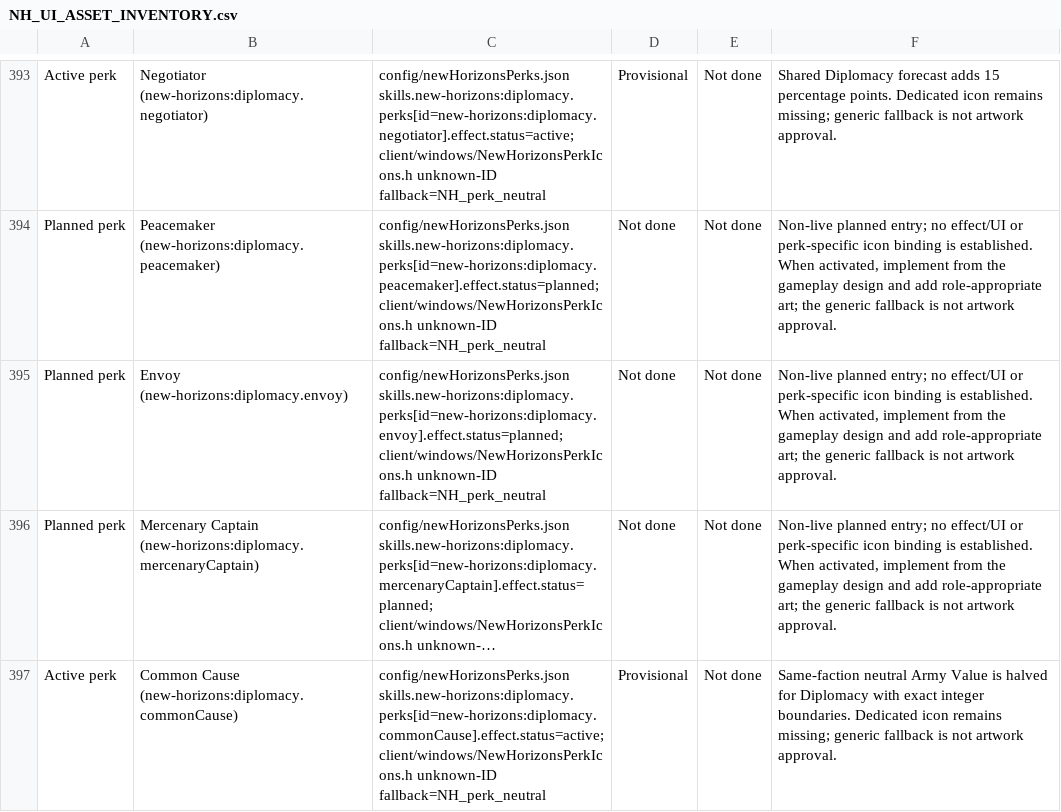
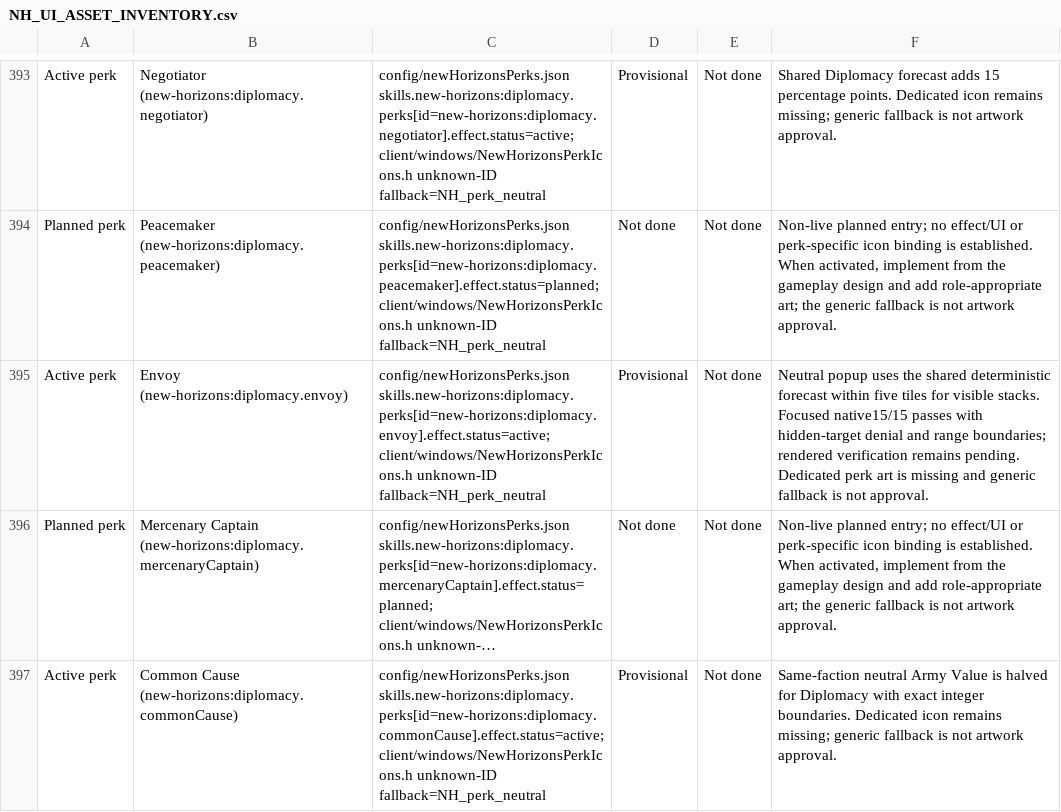
Before and after one commit to thegandalf196/vcmi, a CSV file: docs/NH_UI_ASSET_INVENTORY.csv, drawn as a sheet; only a part is shown, gaps mark what is left out; long unchanged cells end in …; the diff names each change by its address in the sheet, - before the commit and + after, or states it on an @@ line.

Commit message:
Implement Envoy neutral-stack reports

```diff
--- a/docs/NH_UI_ASSET_INVENTORY.csv
+++ b/docs/NH_UI_ASSET_INVENTORY.csv
-A395: Planned perk
+A395: Active perk
-C395: config/newHorizonsPerks.json skills.new-horizons:diplomacy.perks[id=new-horizons:diplomacy.envoy].effect.status=planned; client/windows/NewHorizonsPerkIcons.h unknown-ID…
+C395: config/newHorizonsPerks.json skills.new-horizons:diplomacy.perks[id=new-horizons:diplomacy.envoy].effect.status=active; client/windows/NewHorizonsPerkIcons.h unknown-ID…
-D395: Not done
+D395: Provisional
-F395: Non-live planned entry; no effect/UI or perk-specific icon binding is established. When activated, implement from the gameplay design and add role-appropriate art; the generic fallback is not artwork approval.
+F395: Neutral popup uses the shared deterministic forecast within five tiles for visible stacks. Focused native15/15 passes with hidden-target denial and range boundaries; rendered verification remains pending. Dedicated perk art is missing and generic fallback is not approval.
```
Also changed, not shown: 10 other files.
